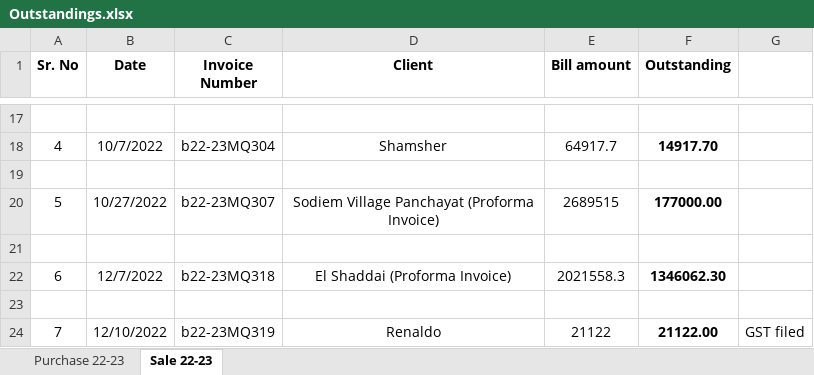
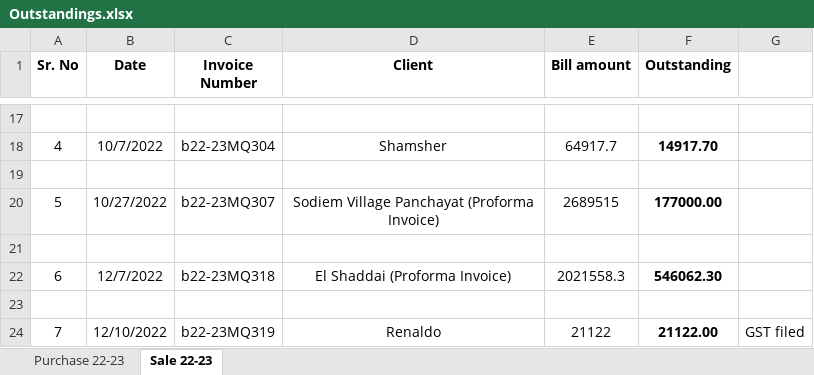
Before and after one commit to JPTechatronics/2022-2023-A, an Excel workbook: Outstandings.xlsx, sheet Sale 22-23, drawn as a sheet; only a part is shown, gaps mark what is left out; values as stored, in another font and other column widths than the file's, no borders; the diff names each change by its address in the sheet, - before the commit and + after, or states it on an @@ line.

```diff
--- a/Outstandings.xlsx (sheet Sale 22-23)
+++ b/Outstandings.xlsx (sheet Sale 22-23)
-F22 (Outstanding): 1346062.30
+F22 (Outstanding): 546062.30
```
Also changed, not shown: sheet Purchase 22-23, formulas that keep their value, charts or pictures, Attendance.xlsx, Stock.xlsx, 1 other file.
